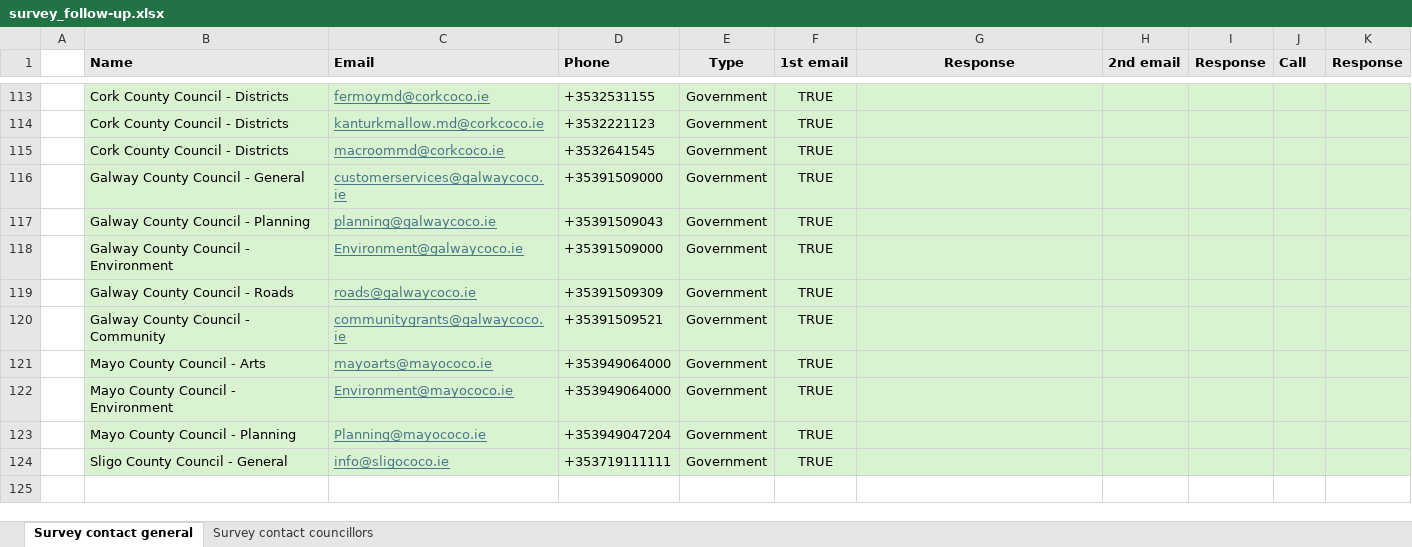
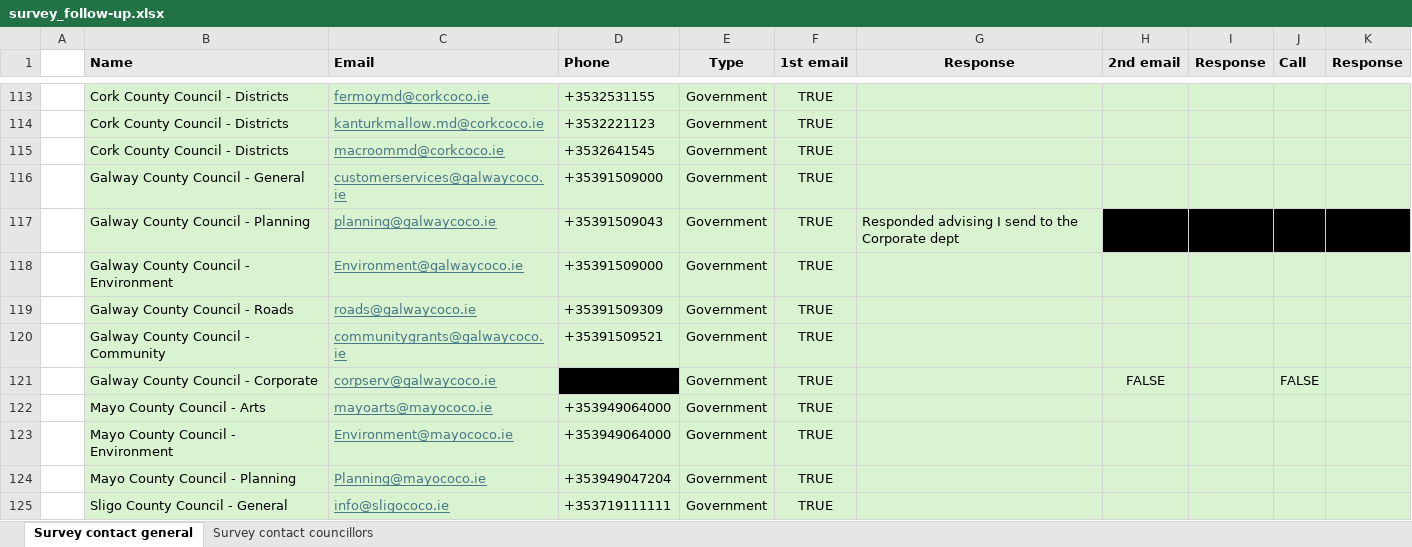
Before and after one commit to 2024-CMPU9010-GROUP-3/PROJECT, an Excel workbook: Documentation/survey/survey_follow-up.xlsx, sheet Survey contact general, drawn as a sheet; only a part is shown, gaps mark what is left out; values as stored, in another font and other column widths than the file's, no borders; the diff names each change by its address in the sheet, - before the commit and + after, or states it on an @@ line.

Commit message:
Update survey_follow-up.xlsx

```diff
--- a/Documentation/survey/survey_follow-up.xlsx (sheet Survey contact general)
+++ b/Documentation/survey/survey_follow-up.xlsx (sheet Survey contact general)
-G117 (Response): (empty)
+G117 (Response): Responded advising I send to the Corporate dept
-H117:K117 fill: #D9F2D0
+H117:K117 fill: #000000
+row 121:  | Galway County Council - Corporate | corpserv@galwaycoco.ie |  | Government | TRUE |  | FALSE |  | FALSE
```
